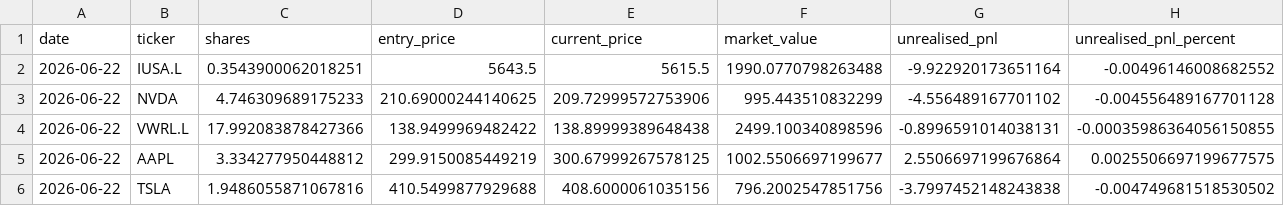
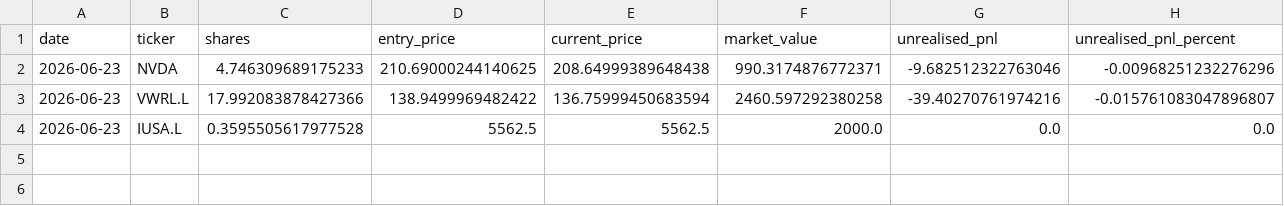
Before and after one commit to garnerquant/garner-quant, a CSV file: holdings_report.csv, drawn as a sheet.

```diff
--- a/holdings_report.csv
+++ b/holdings_report.csv
@@ -1,6 +1,4 @@
 date,ticker,shares,entry_price,current_price,market_value,unrealised_pnl,unrealised_pnl_percent
-2026-06-22,IUSA.L,0.3543900062018251,5643.5,5615.5,1990.0770798263488,-9.922920173651164,-0.00496146008682552
-2026-06-22,NVDA,4.746309689175233,210.69000244140625,209.72999572753906,995.443510832299,-4.556489167701102,-0.004556489167701128
-2026-06-22,VWRL.L,17.992083878427366,138.9499969482422,138.89999389648438,2499.100340898596,-0.8996591014038131,-0.00035986364056150855
-2026-06-22,AAPL,3.334277950448812,299.9150085449219,300.67999267578125,1002.5506697199677,2.5506697199676864,0.0025506697199677575
-2026-06-22,TSLA,1.9486055871067816,410.5499877929688,408.6000061035156,796.2002547851756,-3.7997452148243838,-0.004749681518530502
+2026-06-23,NVDA,4.746309689175233,210.69000244140625,208.64999389648438,990.3174876772371,-9.682512322763046,-0.00968251232276296
+2026-06-23,VWRL.L,17.992083878427366,138.9499969482422,136.75999450683594,2460.597292380258,-39.40270761974216,-0.015761083047896807
+2026-06-23,IUSA.L,0.3595505617977528,5562.5,5562.5,2000.0,0.0,0.0
```
Also changed, not shown: paper_30_day_tracker.csv, portfolio_v2.csv, 8 other files.
